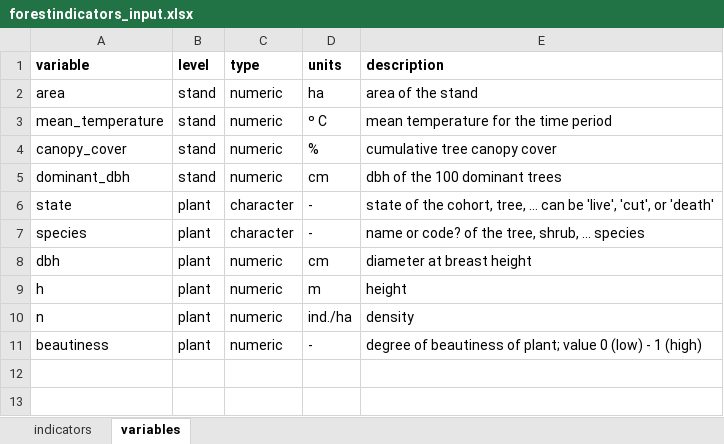
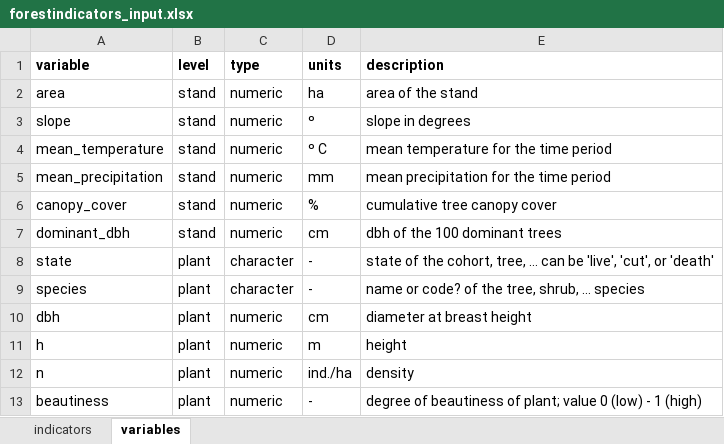
Before and after one commit to emf-creaf/forestindicators, an Excel workbook: data-raw/forestindicators_input.xlsx, sheet variables, drawn as a sheet; values as stored, in another font and other column widths than the file's, no borders; the diff names each change by its address in the sheet, - before the commit and + after, or states it on an @@ line.

Commit message:
example input data frames

```diff
--- a/data-raw/forestindicators_input.xlsx (sheet variables)
+++ b/data-raw/forestindicators_input.xlsx (sheet variables)
+row 3: slope | stand | numeric | º | slope in degrees
+row 5: mean_precipitation | stand | numeric | mm | mean precipitation for the time period
```
Also changed, not shown: sheet indicators, 1 other file.
